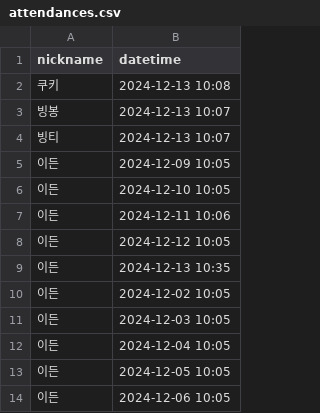
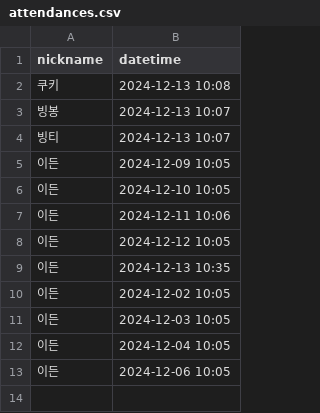
Before and after one commit to woowacourse/java-attendance, a CSV file: src/main/resources/attendances.csv, drawn as a sheet; the diff names each change by its address in the sheet, - before the commit and + after, or states it on an @@ line.

```diff
--- a/src/main/resources/attendances.csv
+++ b/src/main/resources/attendances.csv
-row 13: 이든 | 2024-12-05 10:05
```
Also changed, not shown: 10 other files.
